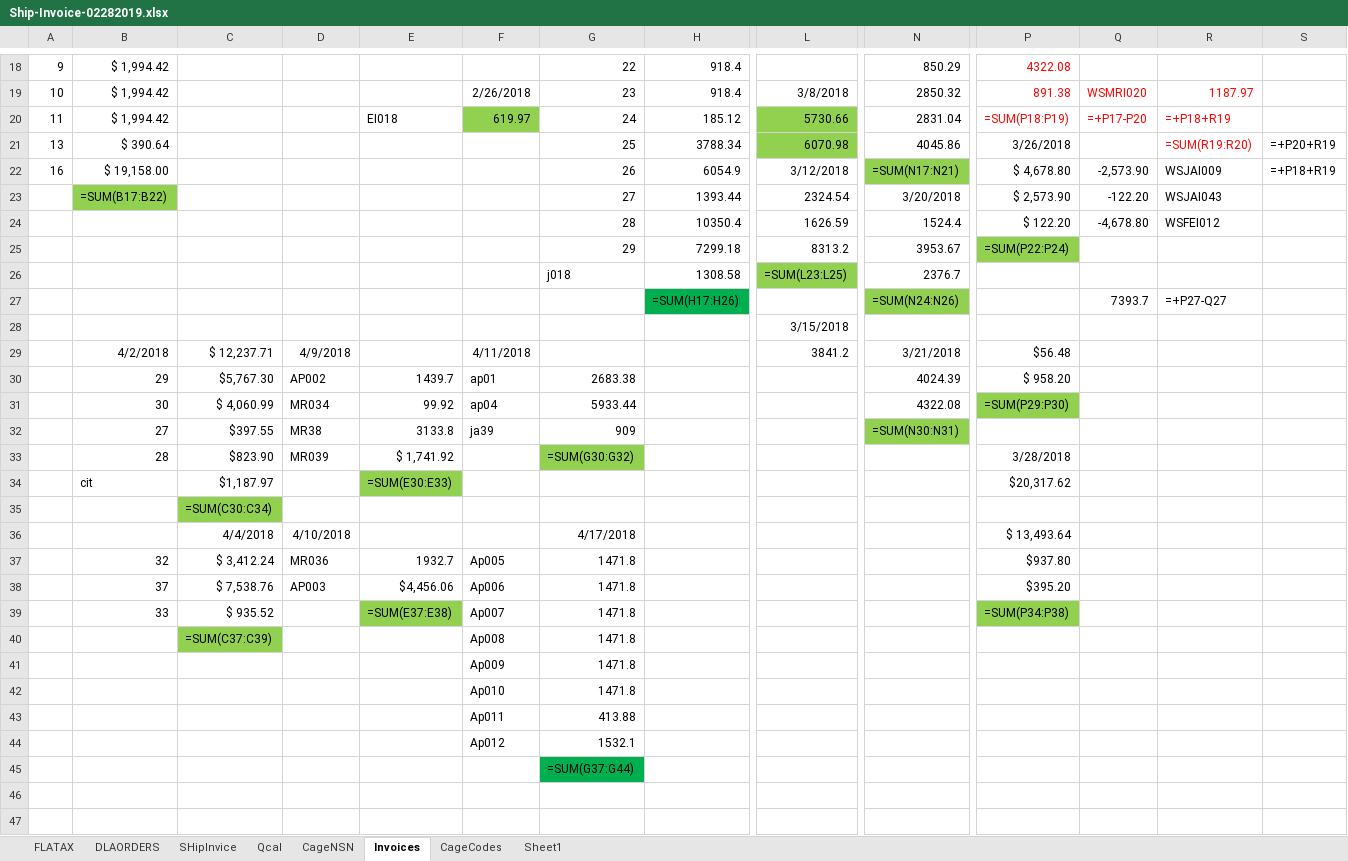
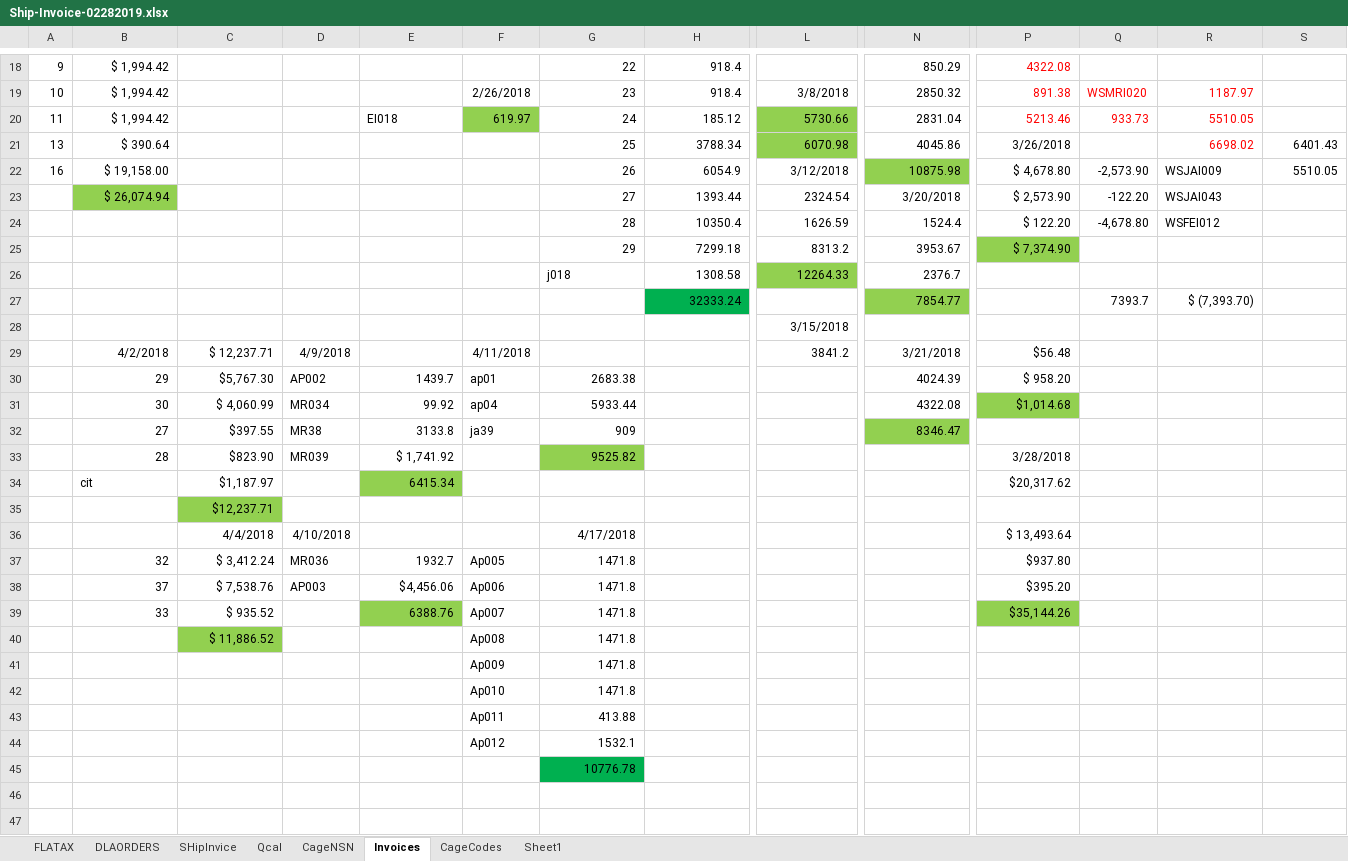
Before and after one commit to KaySea0/WestSim, an Excel workbook: Ship-Invoice-02282019.xlsx, sheet Invoices, drawn as a sheet; only a part is shown, gaps mark what is left out; values as stored, in another font and other column widths than the file's, no borders; formulas without a stored value are shown as written; removed rows and columns are numbered as before the commit, all else as after; rows hold the shown columns only; the diff covers the shown part only; the diff names each change by its address in the sheet, - before the commit and + after, or states it on an @@ line.

```diff
--- a/Ship-Invoice-02282019.xlsx (sheet Invoices)
+++ b/Ship-Invoice-02282019.xlsx (sheet Invoices)
-P20: =SUM(P18:P19)
+P20: 5213.46
-Q20: =+P17-P20
+Q20: 933.73
-R20: =+P18+R19
+R20: 5510.05
-R21: =SUM(R19:R20)
+R21: 6698.02
-S21: =+P20+R19
+S21: 6401.43
-N22: =SUM(N17:N21)
+N22: 10875.98
-S22: =+P18+R19
+S22: 5510.05
-B23: =SUM(B17:B22)
+B23: $ 26,074.94
-P25: =SUM(P22:P24)
+P25: $ 7,374.90
-L26: =SUM(L23:L25)
+L26: 12264.33
-row 27:  |  |  |  |  |  |  | =SUM(H17:H26) |  | =SUM(N24:N26) |  | 7393.7 | =+P27-Q27
+row 27:  |  |  |  |  |  |  | 32333.24 |  | 7854.77 |  | 7393.7 | $ (7,393.70)
-P31: =SUM(P29:P30)
+P31: $1,014.68
-N32: =SUM(N30:N31)
+N32: 8346.47
-G33: =SUM(G30:G32)
+G33: 9525.82
-E34: =SUM(E30:E33)
+E34: 6415.34
-C35: =SUM(C30:C34)
+C35: $12,237.71
-E39: =SUM(E37:E38)
+E39: 6388.76
-P39: =SUM(P34:P38)
+P39: $35,144.26
-C40: =SUM(C37:C39)
+C40: $ 11,886.52
-G45: =SUM(G37:G44)
+G45: 10776.78
```
Also changed, not shown: 4 added rows, 4 removed rows and 95 edited cells elsewhere in this sheet, sheet DLAORDERS, sheet SHipInvice, sheet Qcal, sheet FLATAX, sheet CageCodes, hidden cells, 3 other files.
